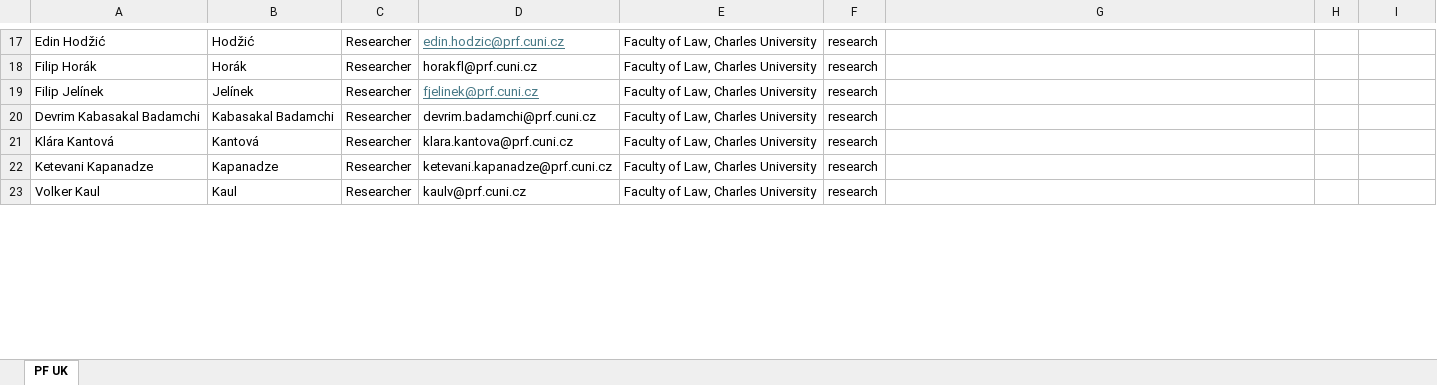
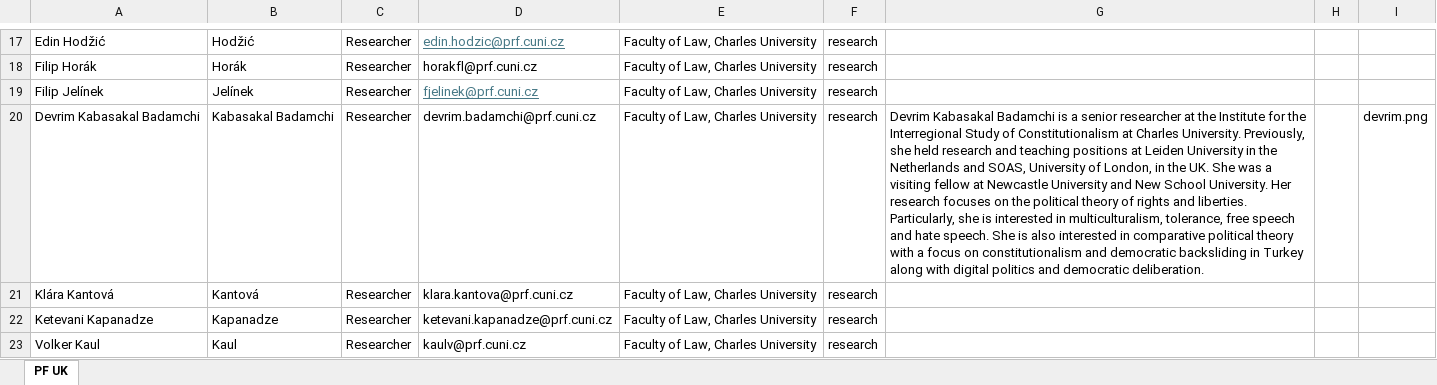
Before and after one commit to kpp-sketch/cios_website, an Excel workbook: public/team.xlsx, sheet PF UK, drawn as a sheet; only a part is shown, gaps mark what is left out; values as stored, in another font and other column widths than the file's, no borders; the diff names each change by its address in the sheet, - before the commit and + after, or states it on an @@ line.

```diff
--- a/public/team.xlsx (sheet PF UK)
+++ b/public/team.xlsx (sheet PF UK)
-G20: (empty)
+G20: Devrim Kabasakal Badamchi is a senior researcher at the Institute for the Interregional Study of Constitutionalism at Charles University. Previously, she held research and teaching positions at Leiden University in the Netherlands and SOAS, University of London, in the UK. She was a visiting fellow at Newcastle University and New School University. Her research focuses on the political theory of rights and liberties. Particularly, she is interested in multiculturalism, tolerance, free speech and hate speech. She is also interested in comparative political theory with a focus on constitutionalism and democratic backsliding in Turkey along with digital politics and democratic deliberation.
-I20: (empty)
+I20: devrim.png
```
Also changed, not shown: 1 other file.
